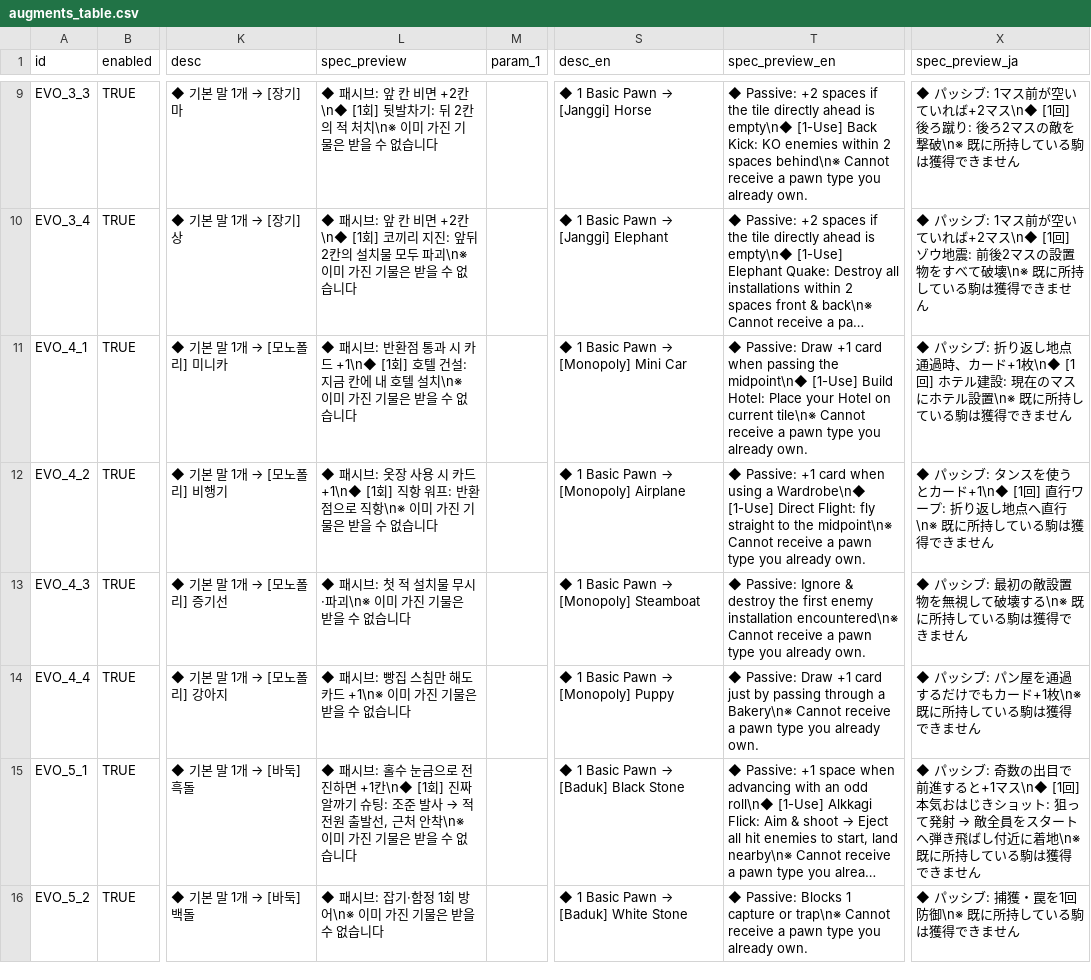
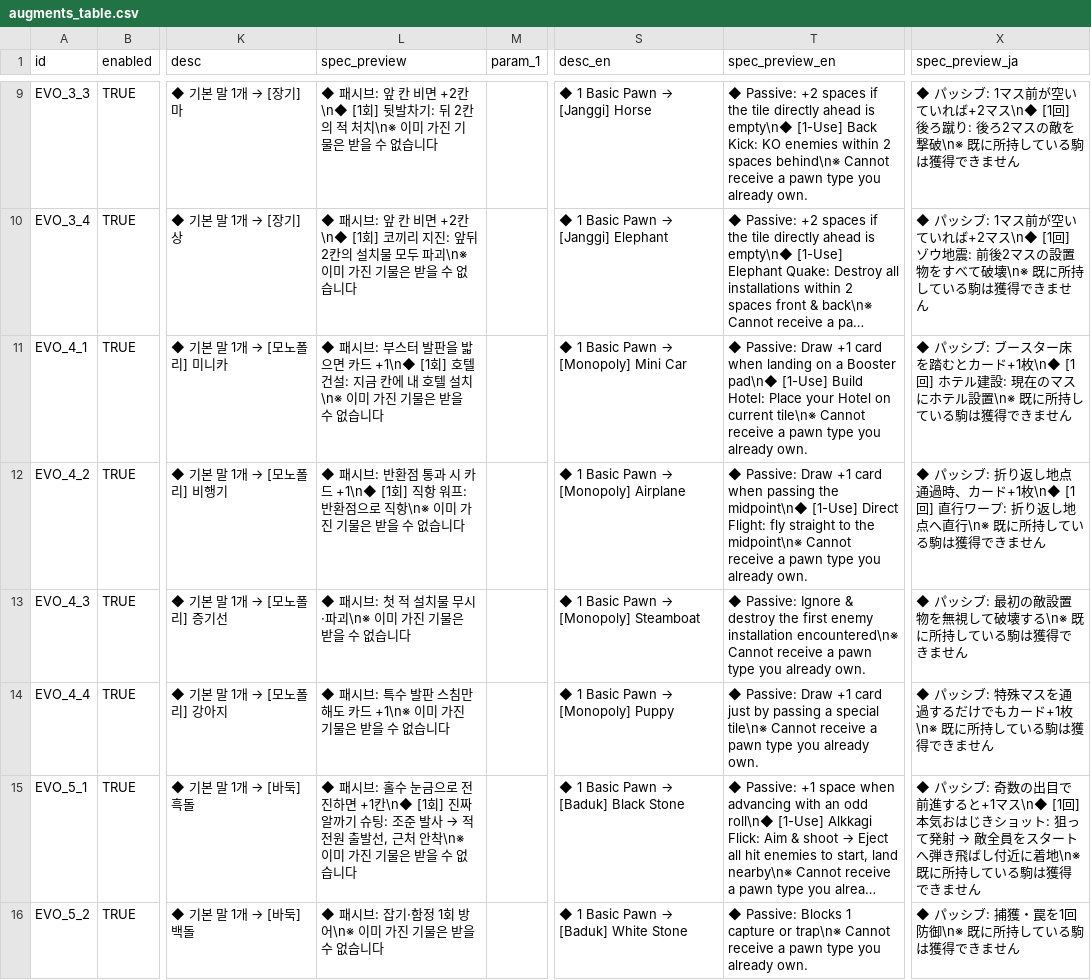
Before and after one commit to mayjohn66-cmd/TRG, a CSV file: content_trickcal/data/augments_table.csv, drawn as a sheet; only a part is shown, gaps mark what is left out; long unchanged cells end in …; the diff names each change by its address in the sheet, - before the commit and + after, or states it on an @@ line.

```diff
--- a/content_trickcal/data/augments_table.csv
+++ b/content_trickcal/data/augments_table.csv
-L11 (spec_preview): …패시브: 반환점 통과 시 카드…
+L11 (spec_preview): …패시브: 부스터 발판을 밟으면 카드…
-T11 (spec_preview_en): …card when passing the midpoint\n◆ [1-Use] Build…
+T11 (spec_preview_en): …card when landing on a Booster pad\n◆ [1-Use] Build…
-X11 (spec_preview_ja): …ッシブ: 折り返し地点通過時、カード+1…
+X11 (spec_preview_ja): …ッシブ: ブースター床を踏むとカード+1…
-L12 (spec_preview): …패시브: 옷장 사용 시 카…
+L12 (spec_preview): …패시브: 반환점 통과 시 카…
-T12 (spec_preview_en): ◆ Passive: +1 card when using a Wardrobe\n◆ [1-Use] Direct…
+T12 (spec_preview_en): ◆ Passive: Draw +1 card when passing the midpoint\n◆ [1-Use] Direct…
-X12 (spec_preview_ja): …ッシブ: タンスを使うとカード+1\n◆ [1回] 直…
+X12 (spec_preview_ja): …ッシブ: 折り返し地点通過時、カード+1枚\n◆ [1回] 直…
-L14 (spec_preview): …패시브: 빵집 스침만…
+L14 (spec_preview): …패시브: 특수 발판 스침만…
-T14 (spec_preview_en): …by passing through a Bakery\n※ Cannot receive…
+T14 (spec_preview_en): …by passing a special tile\n※ Cannot receive…
-X14 (spec_preview_ja): …ッシブ: パン屋を通過す…
+X14 (spec_preview_ja): …ッシブ: 特殊マスを通過す…
```
Also changed, not shown: content_trickcal/data/translations.csv, 18 other files.
